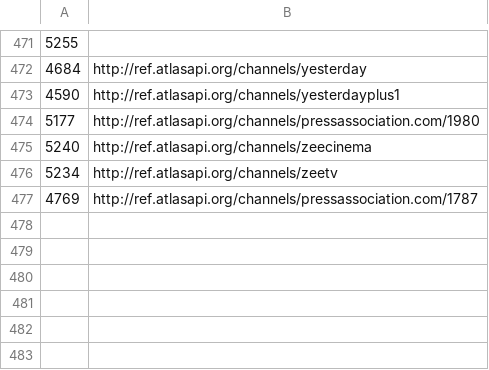
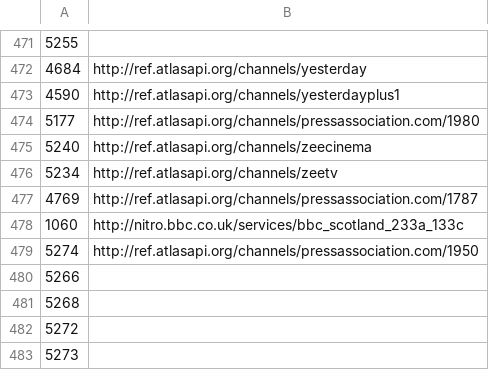
Before and after one commit to atlasapi/atlas, a CSV file: src/main/resources/equivList.csv, drawn as a sheet; only a part is shown, gaps mark what is left out.

Commit message:
update equiv map with new channels

```diff
--- a/src/main/resources/equivList.csv
+++ b/src/main/resources/equivList.csv
@@ -477 +477,7 @@
 4769,http://ref.atlasapi.org/channels/pressassociation.com/1787
+1060,http://nitro.bbc.co.uk/services/bbc_scotland_233a_133c
+5274,http://ref.atlasapi.org/channels/pressassociation.com/1950
+5266,
+5268,
+5272,
+5273,
```
